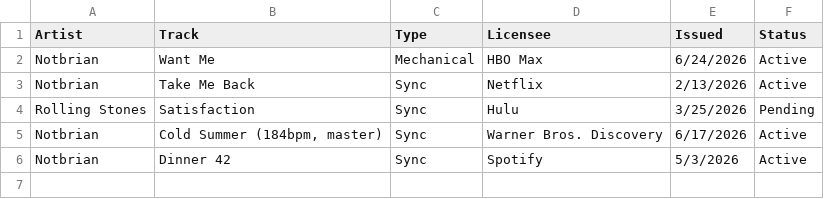
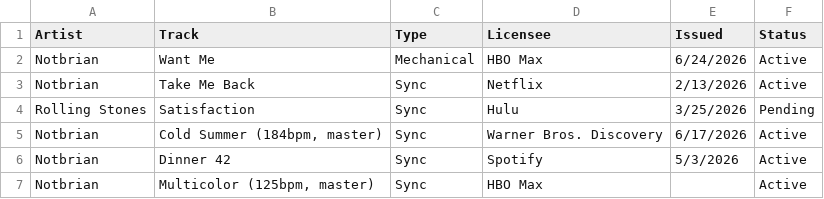
Before and after one commit to desousabrian/desousabrian.github.io, a CSV file: accounts/Admin1/licenses/licenses.csv, drawn as a sheet; the diff names each change by its address in the sheet, - before the commit and + after, or states it on an @@ line.

Commit message:
Move approved request to licenses: Notbrian – Multicolor (125bpm, master)

```diff
--- a/accounts/Admin1/licenses/licenses.csv
+++ b/accounts/Admin1/licenses/licenses.csv
+row 7: Notbrian | Multicolor (125bpm, master) | Sync | HBO Max |  | Active
```
